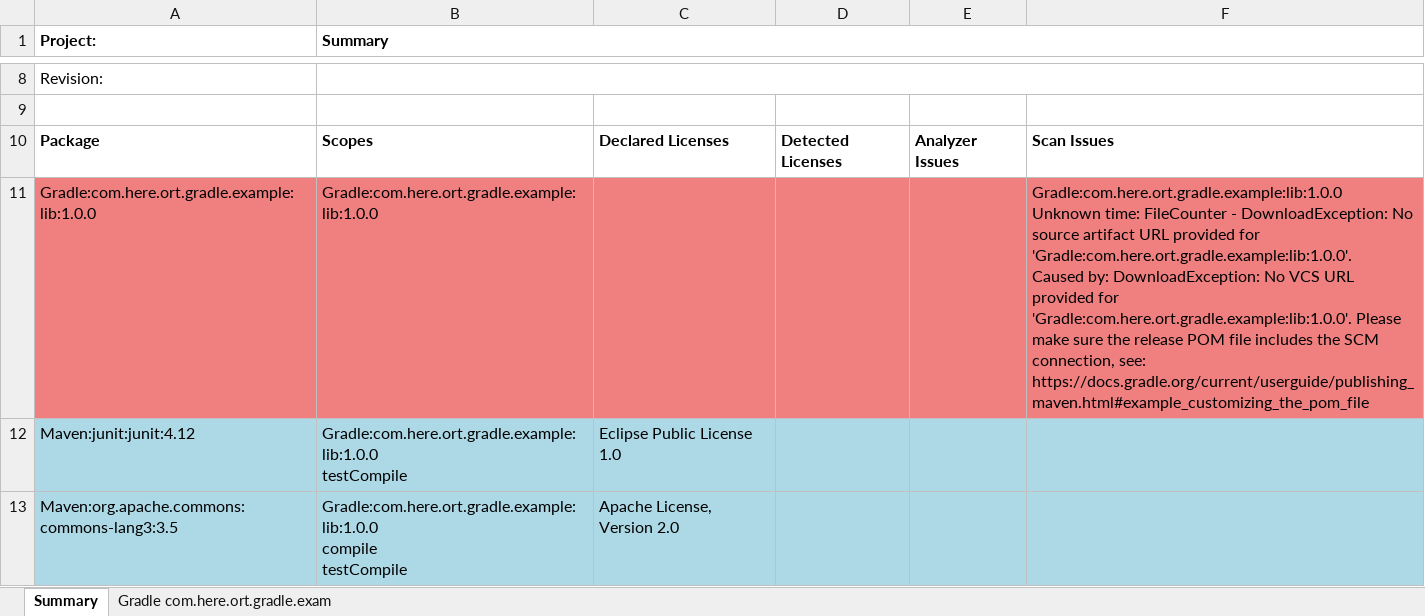
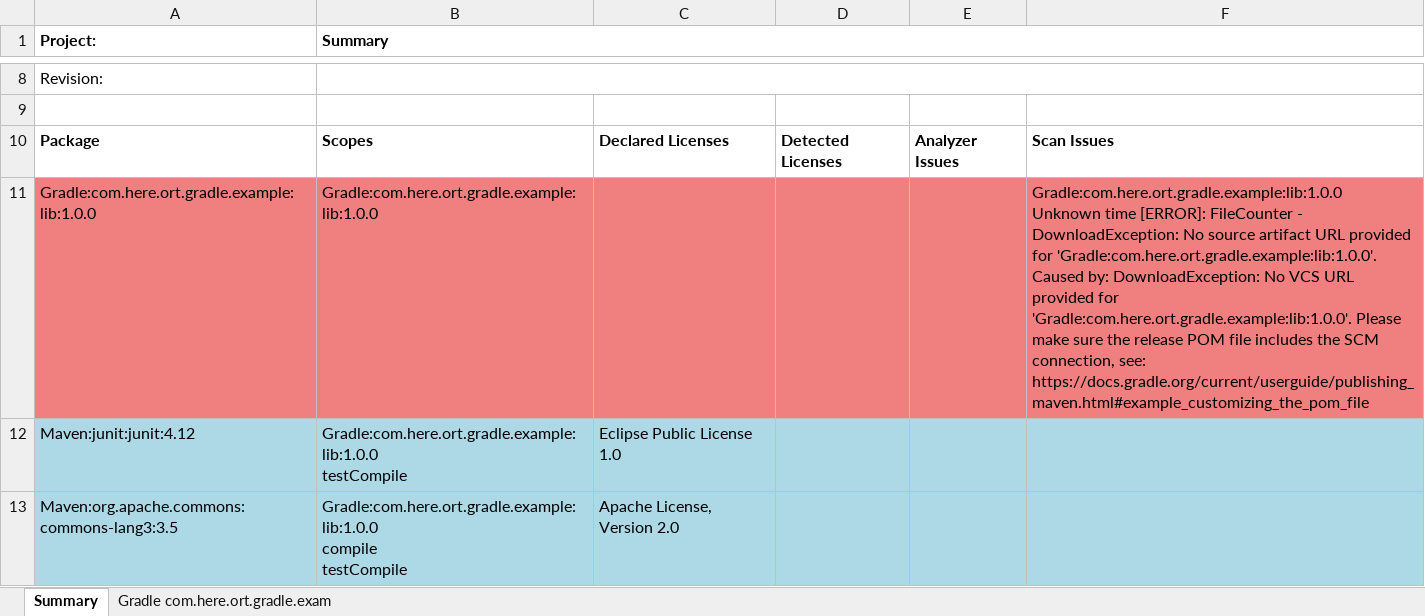
Before and after one commit to oss-review-toolkit/ort, an Excel workbook: reporter/src/funTest/assets/file-counter-expected-scan-report.xlsx, sheet Summary, drawn as a sheet; only a part is shown, gaps mark what is left out; values as stored, in another font and other column widths than the file's, no borders; ↵ is a line break in a cell; the diff names each change by its address in the sheet, - before the commit and + after, or states it on an @@ line.

Commit message:
OrtIssue: Add the severity to the string representation
Otherwise it is a bit unclear what e.g. the different row colors in the
static HTML report stand for.

Signed-off-by: Sebastian Schuberth <sebastian.schuberth@here.com>

```diff
--- a/reporter/src/funTest/assets/file-counter-expected-scan-report.xlsx (sheet Summary)
+++ b/reporter/src/funTest/assets/file-counter-expected-scan-report.xlsx (sheet Summary)
-F11: Gradle:com.here.ort.gradle.example:lib:1.0.0 ↵ Unknown time: FileCounter -…
+F11: Gradle:com.here.ort.gradle.example:lib:1.0.0 ↵ Unknown time [ERROR]: FileCounter -…
```
Also changed, not shown: sheet Gradle com.here.ort.gradle.exam, 2 other files.
